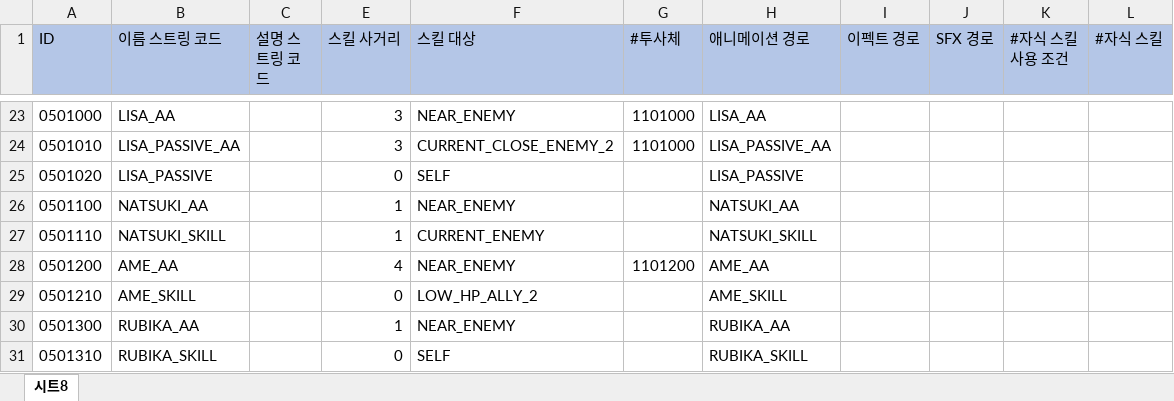
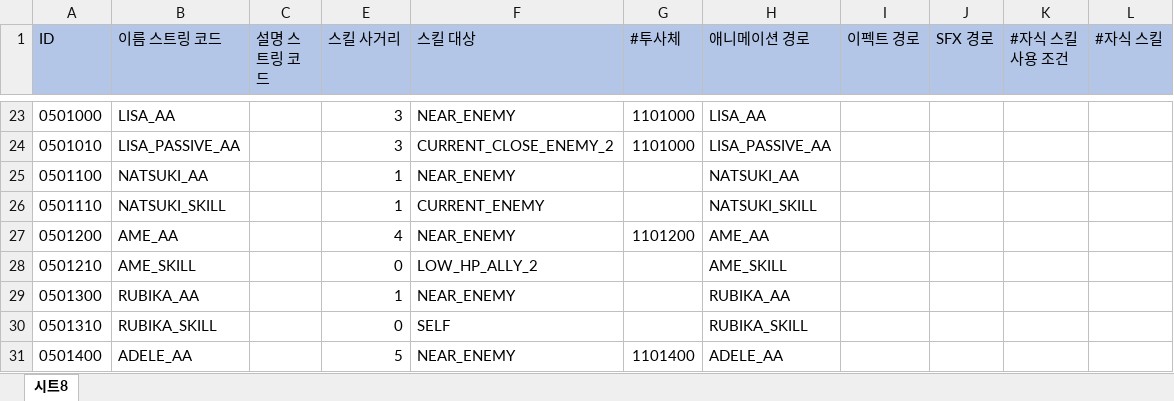
Before and after one commit to leejhee/DG_Project, an Excel workbook: DataGenerator/XLSXS/SkillData.xlsx, sheet 시트8, drawn as a sheet; only a part is shown, gaps mark what is left out; the shorter side is filled out with more unchanged rows; values as stored, in another font and other column widths than the file's, no borders; the diff names each change by its address in the sheet, - before the commit and + after, or states it on an @@ line.

Commit message:
m 리사 그레이스 수정
리사: 필요없던 LISA_PASSIVE 제거

```diff
--- a/DataGenerator/XLSXS/SkillData.xlsx (sheet 시트8)
+++ b/DataGenerator/XLSXS/SkillData.xlsx (sheet 시트8)
-row 25: 0501020 | LISA_PASSIVE |  | 0 | SELF |  | LISA_PASSIVE
```
Also changed, not shown: 6 other files.
